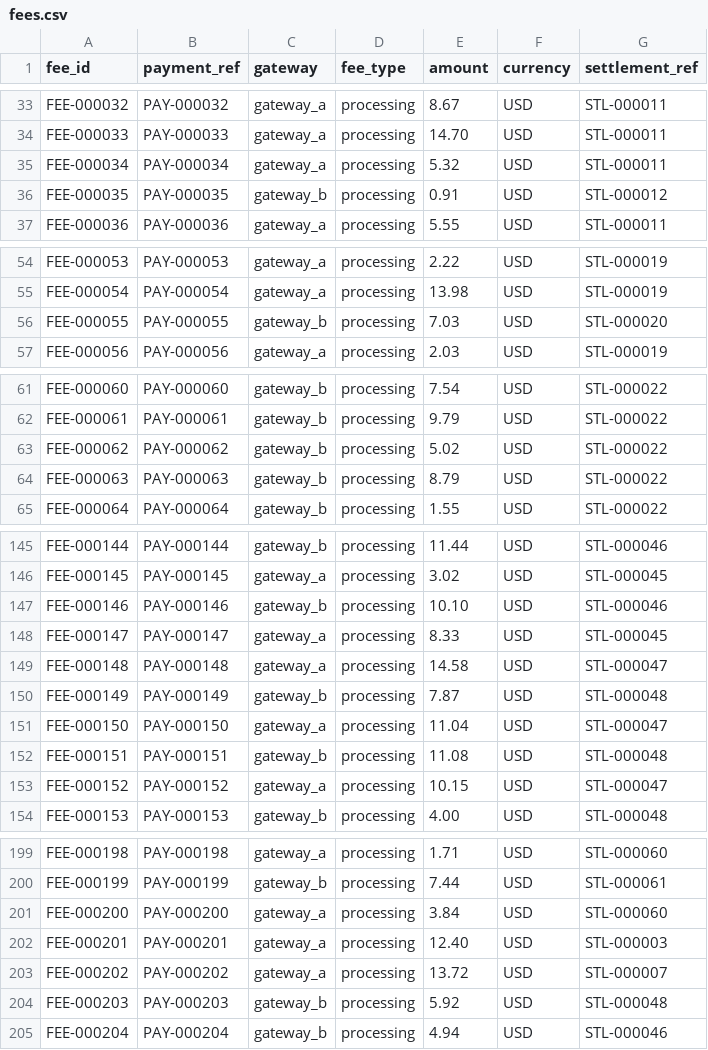
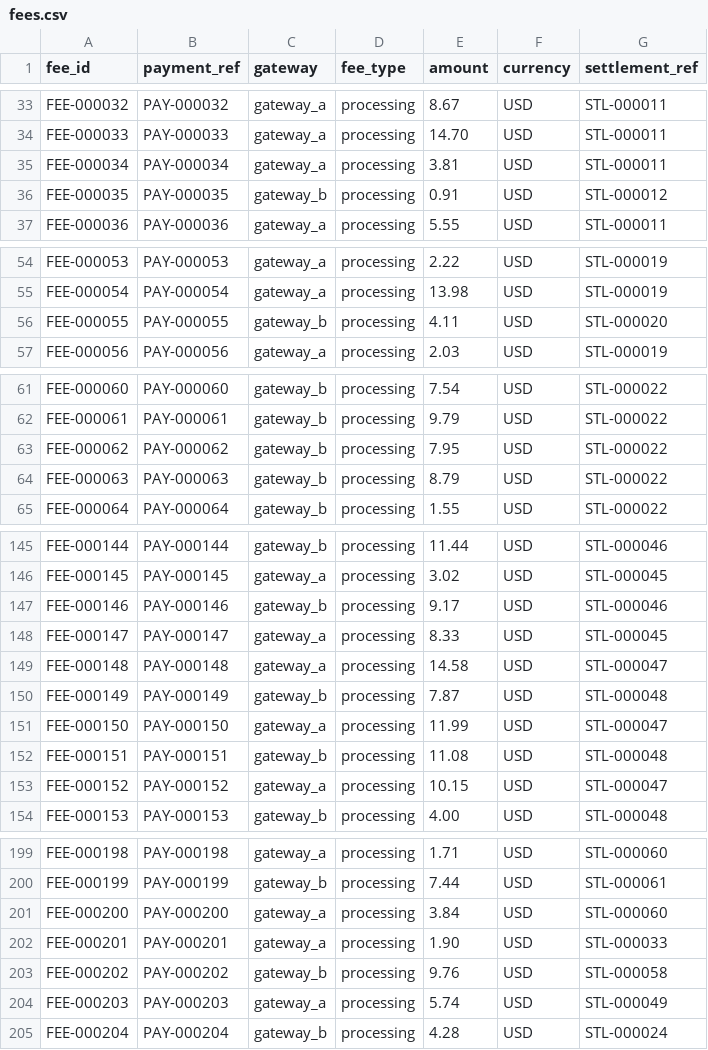
Before and after one commit to halleyrv/reconciliation-investigation-agent, a CSV file: simulator/samples/orders-200-seed-42/fees.csv, drawn as a sheet; only a part is shown, gaps mark what is left out; the diff covers the shown part only.

```diff
--- a/simulator/samples/orders-200-seed-42/fees.csv
+++ b/simulator/samples/orders-200-seed-42/fees.csv
@@ -34,3 +34,3 @@ FEE-000032,PAY-000032,gateway_a,processing,8.67,USD,STL-000011
 FEE-000033,PAY-000033,gateway_a,processing,14.70,USD,STL-000011
-FEE-000034,PAY-000034,gateway_a,processing,5.32,USD,STL-000011
+FEE-000034,PAY-000034,gateway_a,processing,3.81,USD,STL-000011
 FEE-000035,PAY-000035,gateway_b,processing,0.91,USD,STL-000012
@@ -55,3 +55,3 @@ FEE-000053,PAY-000053,gateway_a,processing,2.22,USD,STL-000019
 FEE-000054,PAY-000054,gateway_a,processing,13.98,USD,STL-000019
-FEE-000055,PAY-000055,gateway_b,processing,7.03,USD,STL-000020
+FEE-000055,PAY-000055,gateway_b,processing,4.11,USD,STL-000020
 FEE-000056,PAY-000056,gateway_a,processing,2.03,USD,STL-000019
@@ -62,3 +62,3 @@ FEE-000060,PAY-000060,gateway_b,processing,7.54,USD,STL-000022
 FEE-000061,PAY-000061,gateway_b,processing,9.79,USD,STL-000022
-FEE-000062,PAY-000062,gateway_b,processing,5.02,USD,STL-000022
+FEE-000062,PAY-000062,gateway_b,processing,7.95,USD,STL-000022
 FEE-000063,PAY-000063,gateway_b,processing,8.79,USD,STL-000022
@@ -146,3 +146,3 @@ FEE-000144,PAY-000144,gateway_b,processing,11.44,USD,STL-000046
 FEE-000145,PAY-000145,gateway_a,processing,3.02,USD,STL-000045
-FEE-000146,PAY-000146,gateway_b,processing,10.10,USD,STL-000046
+FEE-000146,PAY-000146,gateway_b,processing,9.17,USD,STL-000046
 FEE-000147,PAY-000147,gateway_a,processing,8.33,USD,STL-000045
@@ -150,3 +150,3 @@ FEE-000148,PAY-000148,gateway_a,processing,14.58,USD,STL-000047
 FEE-000149,PAY-000149,gateway_b,processing,7.87,USD,STL-000048
-FEE-000150,PAY-000150,gateway_a,processing,11.04,USD,STL-000047
+FEE-000150,PAY-000150,gateway_a,processing,11.99,USD,STL-000047
 FEE-000151,PAY-000151,gateway_b,processing,11.08,USD,STL-000048
@@ -201,5 +201,5 @@ FEE-000199,PAY-000199,gateway_b,processing,7.44,USD,STL-000061
 FEE-000200,PAY-000200,gateway_a,processing,3.84,USD,STL-000060
-FEE-000201,PAY-000201,gateway_a,processing,12.40,USD,STL-000003
-FEE-000202,PAY-000202,gateway_a,processing,13.72,USD,STL-000007
-FEE-000203,PAY-000203,gateway_b,processing,5.92,USD,STL-000048
-FEE-000204,PAY-000204,gateway_b,processing,4.94,USD,STL-000046
+FEE-000201,PAY-000201,gateway_a,processing,1.90,USD,STL-000033
+FEE-000202,PAY-000202,gateway_b,processing,9.76,USD,STL-000058
+FEE-000203,PAY-000203,gateway_a,processing,5.74,USD,STL-000049
+FEE-000204,PAY-000204,gateway_b,processing,4.28,USD,STL-000024
```
Also changed, not shown: 3 edited cells elsewhere in this file, simulator/samples/orders-200-seed-42/authorizations.csv, simulator/samples/orders-200-seed-42/bank_transactions.csv, 13 other files.
